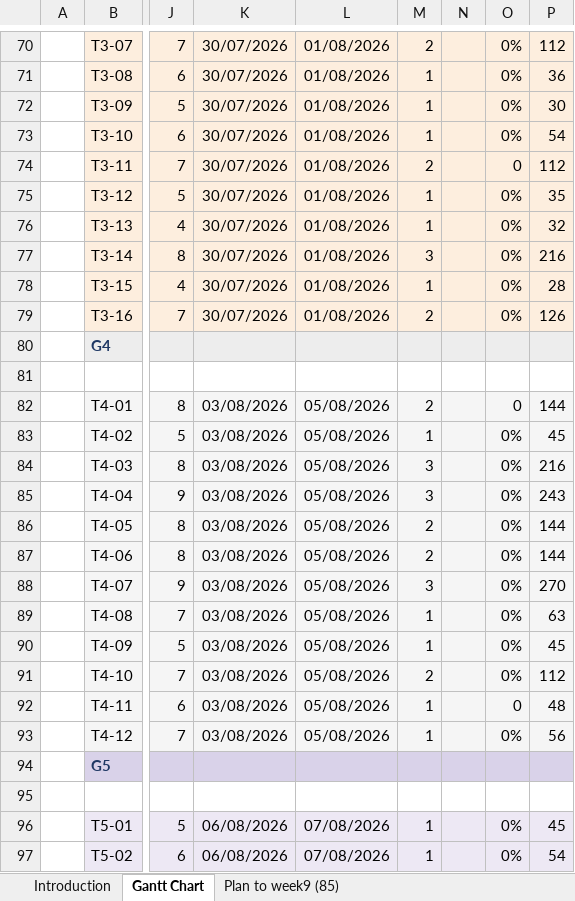
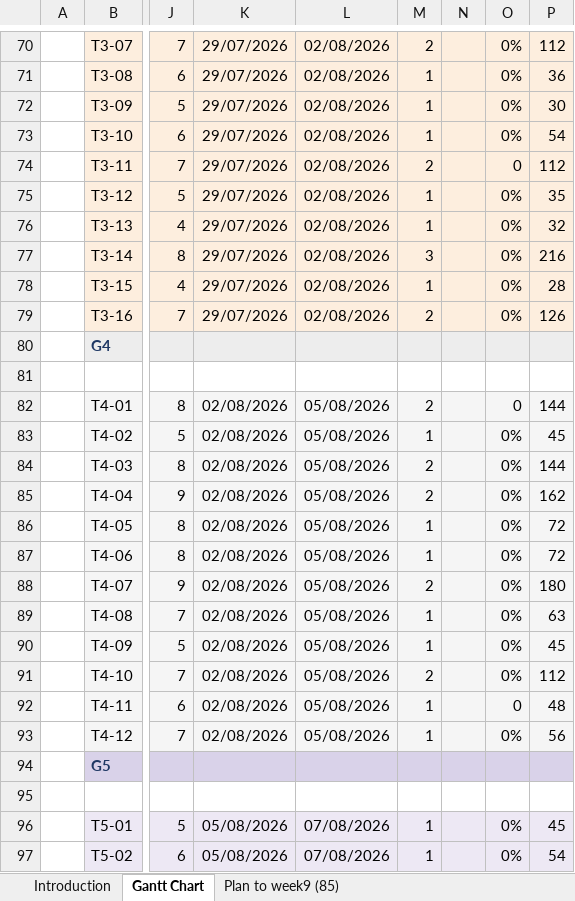
Before and after one commit to phamnguyengiabao-dev/Group2_HCMUS_BlockChain, an Excel workbook: docs/BlockChain Team Management.xlsx, sheet Gantt Chart, drawn as a sheet; only a part is shown, gaps mark what is left out; values as stored, in another font and other column widths than the file's, no borders; conditional formats not drawn; the diff covers the shown part only; the diff names each change by its address in the sheet, - before the commit and + after, or states it on an @@ line.

```diff
--- a/docs/BlockChain Team Management.xlsx (sheet Gantt Chart)
+++ b/docs/BlockChain Team Management.xlsx (sheet Gantt Chart)
-K70:K79: 30/07/2026
+K70:K79: 29/07/2026
-L70:L79: 01/08/2026
+L70:L79: 02/08/2026
-K82:K93: 03/08/2026
+K82:K93: 02/08/2026
-M84:M85: 3
+M84:M85: 2
-P84: 216
+P84: 144
-P85: 243
+P85: 162
-M86:M87: 2
+M86:M87: 1
-P86:P87: 144
+P86:P87: 72
-M88: 3
+M88: 2
-P88: 270
+P88: 180
-K96:K97: 06/08/2026
+K96:K97: 05/08/2026
```
Also changed, not shown: 12 removed rows, 161 edited cells and cell formats elsewhere in this sheet, 1 other file.
